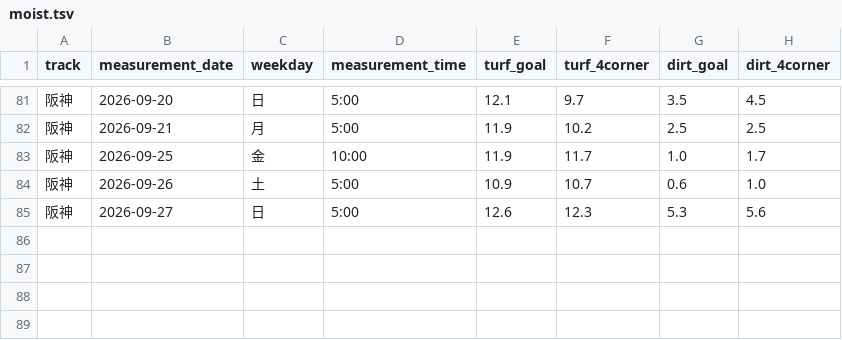
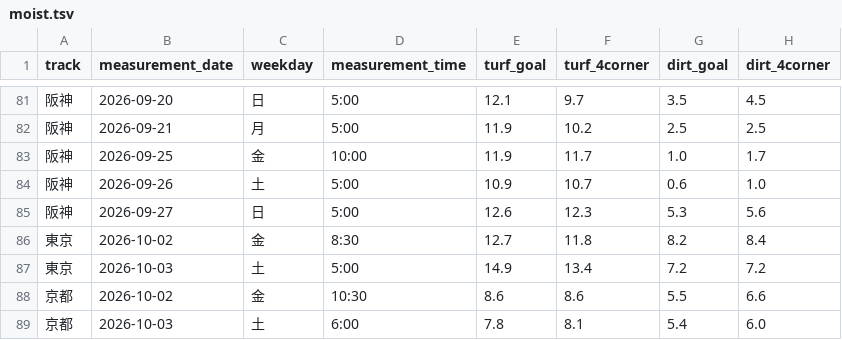
Before and after one commit to kawakubox/jra-extension, a TSV file: data/moist.tsv, drawn as a sheet; only a part is shown, gaps mark what is left out.

```diff
--- a/data/moist.tsv
+++ b/data/moist.tsv
@@ -85 +85,5 @@ track	measurement_date	weekday	measurement_time	turf_goal	turf_4corner	dirt_goal
 阪神	2026-09-27	日	5:00	12.6	12.3	5.3	5.6
+東京	2026-10-02	金	8:30	12.7	11.8	8.2	8.4
+東京	2026-10-03	土	5:00	14.9	13.4	7.2	7.2
+京都	2026-10-02	金	10:30	8.6	8.6	5.5	6.6
+京都	2026-10-03	土	6:00	7.8	8.1	5.4	6.0
```
